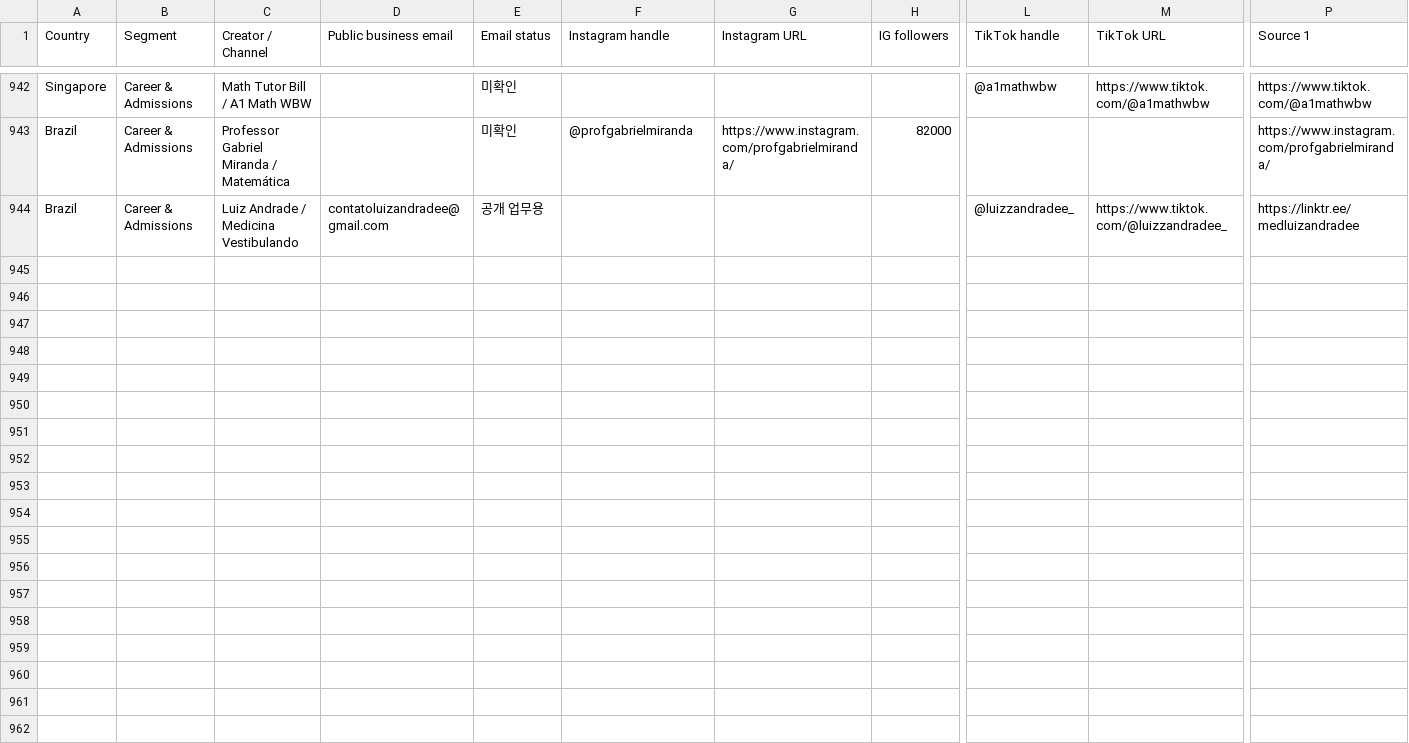
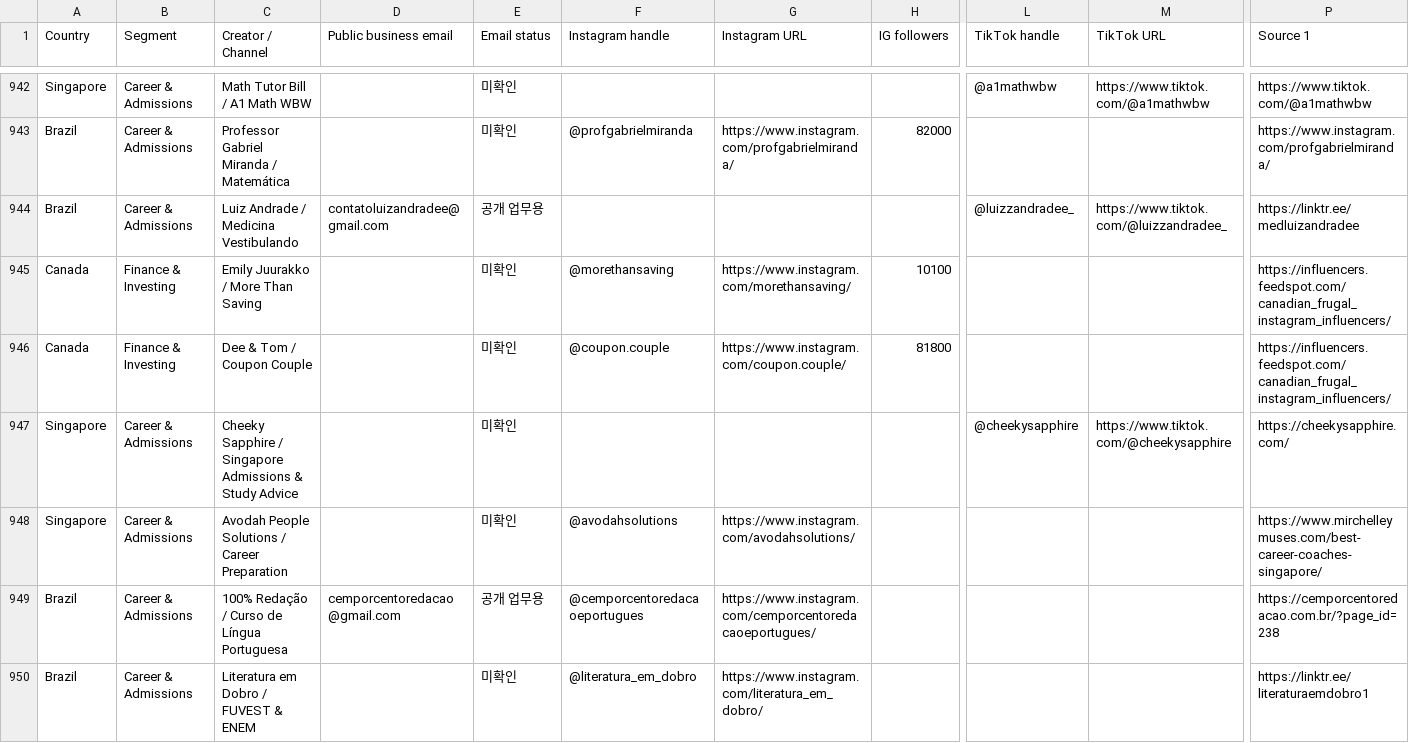
Before and after one commit to HyeonbinJung/Extriver-Onboarding, a CSV file: data/extriver_influencer_leads.csv, drawn as a sheet; only a part is shown, gaps mark what is left out; rows hold the shown columns only; the diff names each change by its address in the sheet, - before the commit and + after, or states it on an @@ line.

Commit message:
data: add 6 verified CA SG BR influencer leads (batch 47)

```diff
--- a/data/extriver_influencer_leads.csv
+++ b/data/extriver_influencer_leads.csv
+row 945: Canada | Finance & Investing | Emily Juurakko / More Than Saving |  | 미확인 | @morethansaving | https://www.instagram.com/morethansaving/ | 10100 |  |  | https://influencers.feedspot.com/canadian_frugal_instagram_influencers/
+row 946: Canada | Finance & Investing | Dee & Tom / Coupon Couple |  | 미확인 | @coupon.couple | https://www.instagram.com/coupon.couple/ | 81800 |  |  | https://influencers.feedspot.com/canadian_frugal_instagram_influencers/
+row 947: Singapore | Career & Admissions | Cheeky Sapphire / Singapore Admissions & Study Advice |  | 미확인 |  |  |  | @cheekysapphire | https://www.tiktok.com/@cheekysapphire | https://cheekysapphire.com/
+row 948: Singapore | Career & Admissions | Avodah People Solutions / Career Preparation |  | 미확인 | @avodahsolutions | https://www.instagram.com/avodahsolutions/ |  |  |  | https://www.mirchelleymuses.com/best-career-coaches-singapore/
+row 949: Brazil | Career & Admissions | 100% Redação / Curso de Língua Portuguesa | cemporcentoredacao@gmail.com | 공개 업무용 | @cemporcentoredacaoeportugues | https://www.instagram.com/cemporcentoredacaoeportugues/ |  |  |  | https://cemporcentoredacao.com.br/?page_id=238
+row 950: Brazil | Career & Admissions | Literatura em Dobro / FUVEST & ENEM |  | 미확인 | @literatura_em_dobro | https://www.instagram.com/literatura_em_dobro/ |  |  |  | https://linktr.ee/literaturaemdobro1
```
